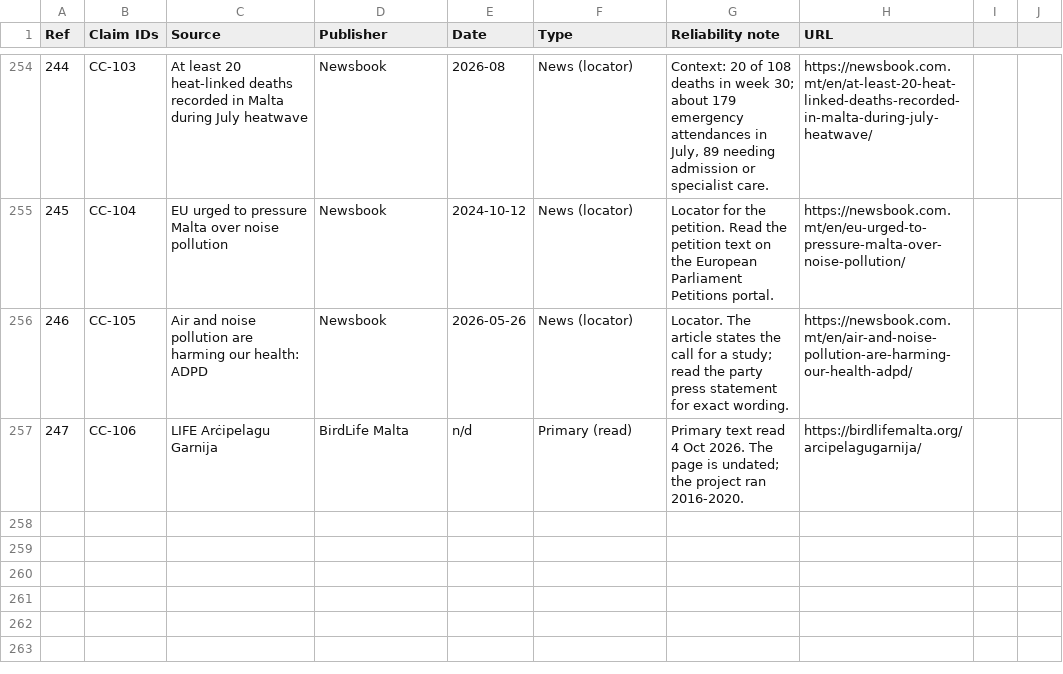
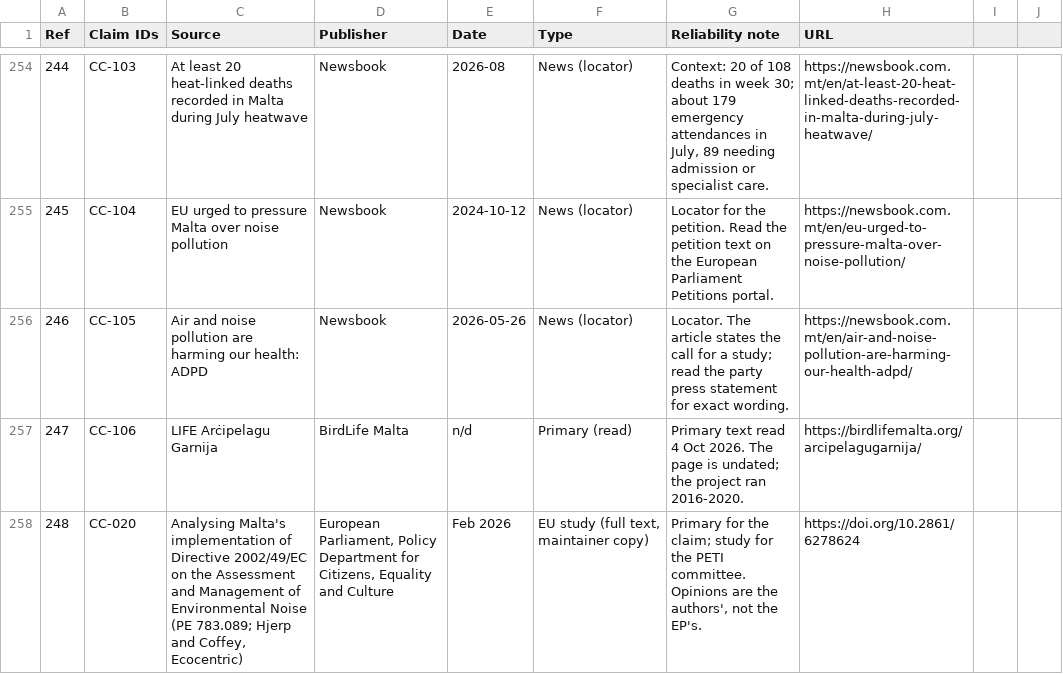
Before and after one commit to leandergrech/Mizien, a CSV file: data/sources.csv, drawn as a sheet; only a part is shown, gaps mark what is left out.

```diff
--- a/data/sources.csv
+++ b/data/sources.csv
@@ -257 +257,2 @@ Ref,Claim IDs,Source,Publisher,Date,Type,Reliability note,URL
 247,CC-106,LIFE Arċipelagu Garnija,BirdLife Malta,n/d,Primary (read),Primary text read 4 Oct 2026. The page is undated; the project ran 2016-2020.,https://birdlifemalta.org/arcipelagugarnija/
+248,CC-020,"Analysing Malta's implementation of Directive 2002/49/EC on the Assessment and Management of Environmental Noise (PE 783.089; Hjerp and Coffey, Ecocentric)","European Parliament, Policy Department for Citizens, Equality and Culture",Feb 2026,"EU study (full text, maintainer copy)","Primary for the claim; study for the PETI committee. Opinions are the authors', not the EP's.",https://doi.org/10.2861/6278624
```
Also changed, not shown: data/claims.csv, 8 other files.
